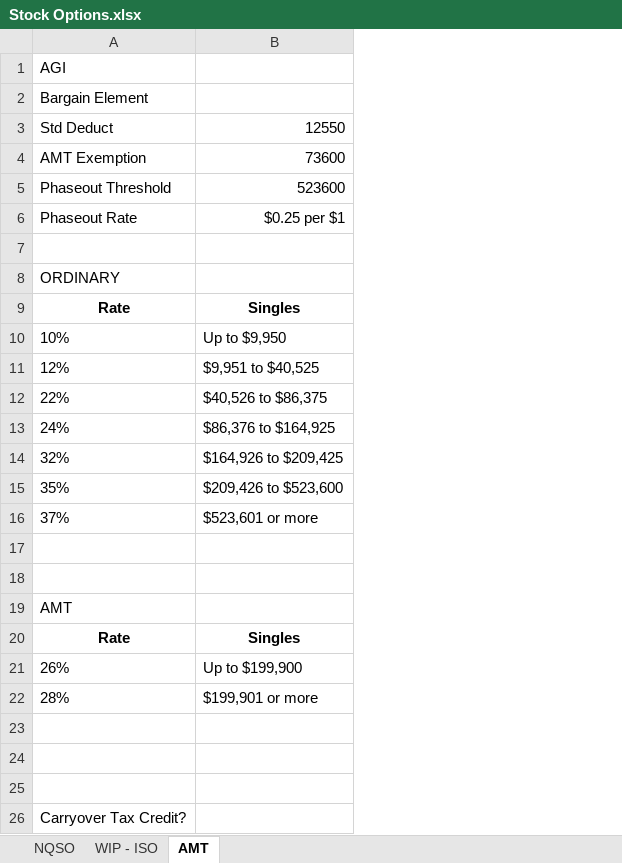
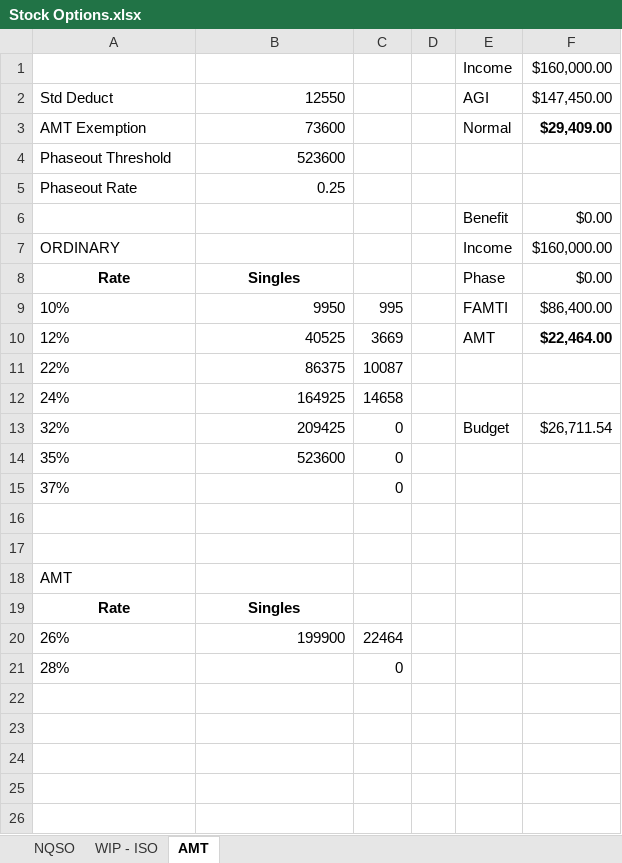
Before and after one commit to msea1/Misc-Code, an Excel workbook: Spreadsheets/Stock Options.xlsx, sheet AMT, drawn as a sheet; values as stored, in another font and other column widths than the file's, no borders; removed rows and columns are numbered as before the commit, all else as after; the diff names each change by its address in the sheet, - before the commit and + after, or states it on an @@ line.

Commit message:
AMT calcs

```diff
--- a/Spreadsheets/Stock Options.xlsx (sheet AMT)
+++ b/Spreadsheets/Stock Options.xlsx (sheet AMT)
+column C, rows 9-21: 995 | 3669 | 10087 | 14658 | 0 | 0 | 0 |  |  |  |  | 22464 | 0
+column D, empty
+column E, rows 1-13: Income | AGI | Normal |  |  | Benefit | Income | Phase | FAMTI | AMT |  |  | Budget
+column F, rows 1-13: $160,000.00 | $147,450.00 | $29,409.00 |  |  | $0.00 | $160,000.00 | $0.00 | $86,400.00 | $22,464.00 |  |  | $26,711.54
-A1: AGI
+A1: (empty)
-row 2: Bargain Element
-B5: $0.25 per $1
+B5: 0.25
-row 6: (empty)
+row 6:  |  |  |  | Benefit | $0.00
-B9: Up to $9,950
+B9: 9950
-B10: $9,951 to $40,525
+B10: 40525
-B11: $40,526 to $86,375
+B11: 86375
-B12: $86,376 to $164,925
+B12: 164925
-B13: $164,926 to $209,425
+B13: 209425
-B14: $209,426 to $523,600
+B14: 523600
-B15: $523,601 or more
+B15: (empty)
-B20: Up to $199,900
+B20: 199900
-B21: $199,901 or more
+B21: (empty)
-row 23: (empty)
-row 24: (empty)
-row 25: (empty)
-row 26: Carryover Tax Credit?
```
Also changed, not shown: sheet WIP - ISO.
